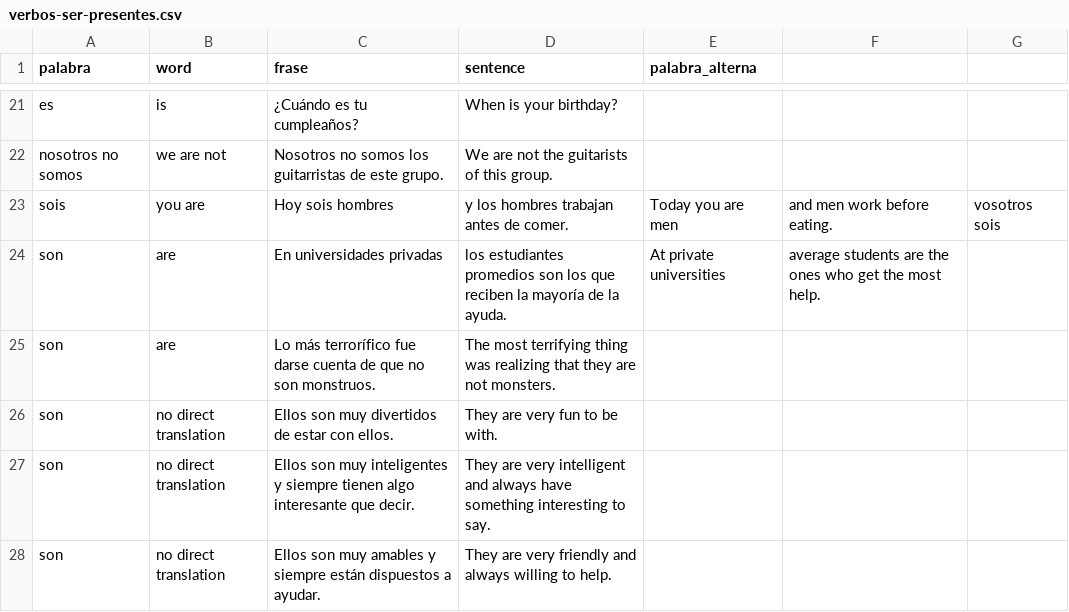
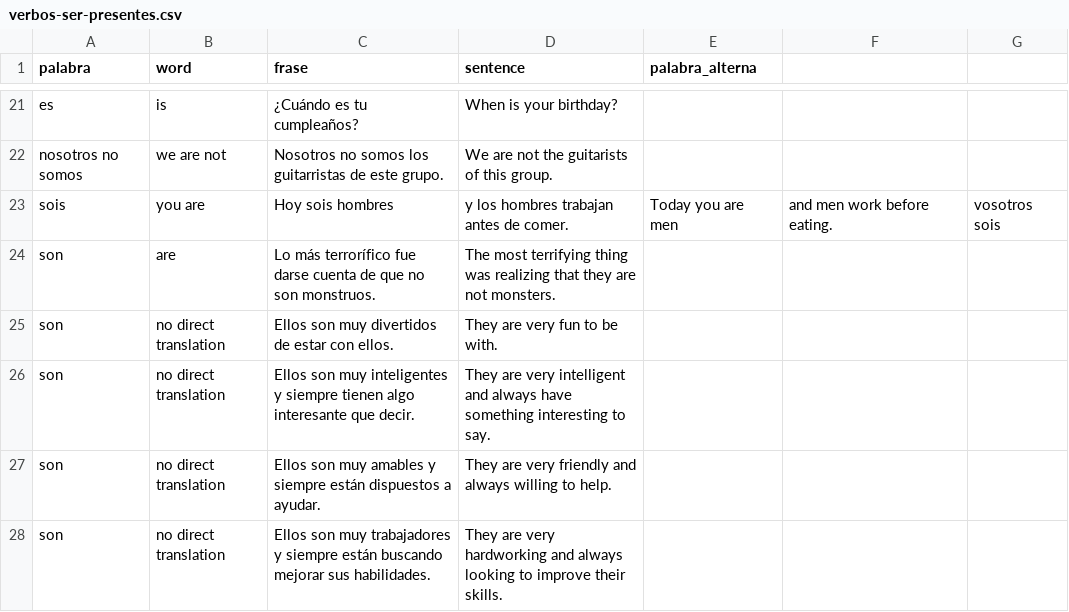
Before and after one commit to 2overengineered/vocabulario, a CSV file: datos-vocabulario/verbos-ser-presentes.csv, drawn as a sheet; only a part is shown, gaps mark what is left out; the shorter side is filled out with more unchanged rows; the diff names each change by its address in the sheet, - before the commit and + after, or states it on an @@ line.

```diff
--- a/datos-vocabulario/verbos-ser-presentes.csv
+++ b/datos-vocabulario/verbos-ser-presentes.csv
-row 24: son | are | En universidades privadas | los estudiantes promedios son los que reciben la mayoría de la ayuda. | At private universities | average students are the ones who get the most help.
```
Also changed, not shown: datos-vocabulario/palabras-frecuentes-0-19.csv, datos-vocabulario/palabras-frecuentes-40-59.csv, 8 other files.
